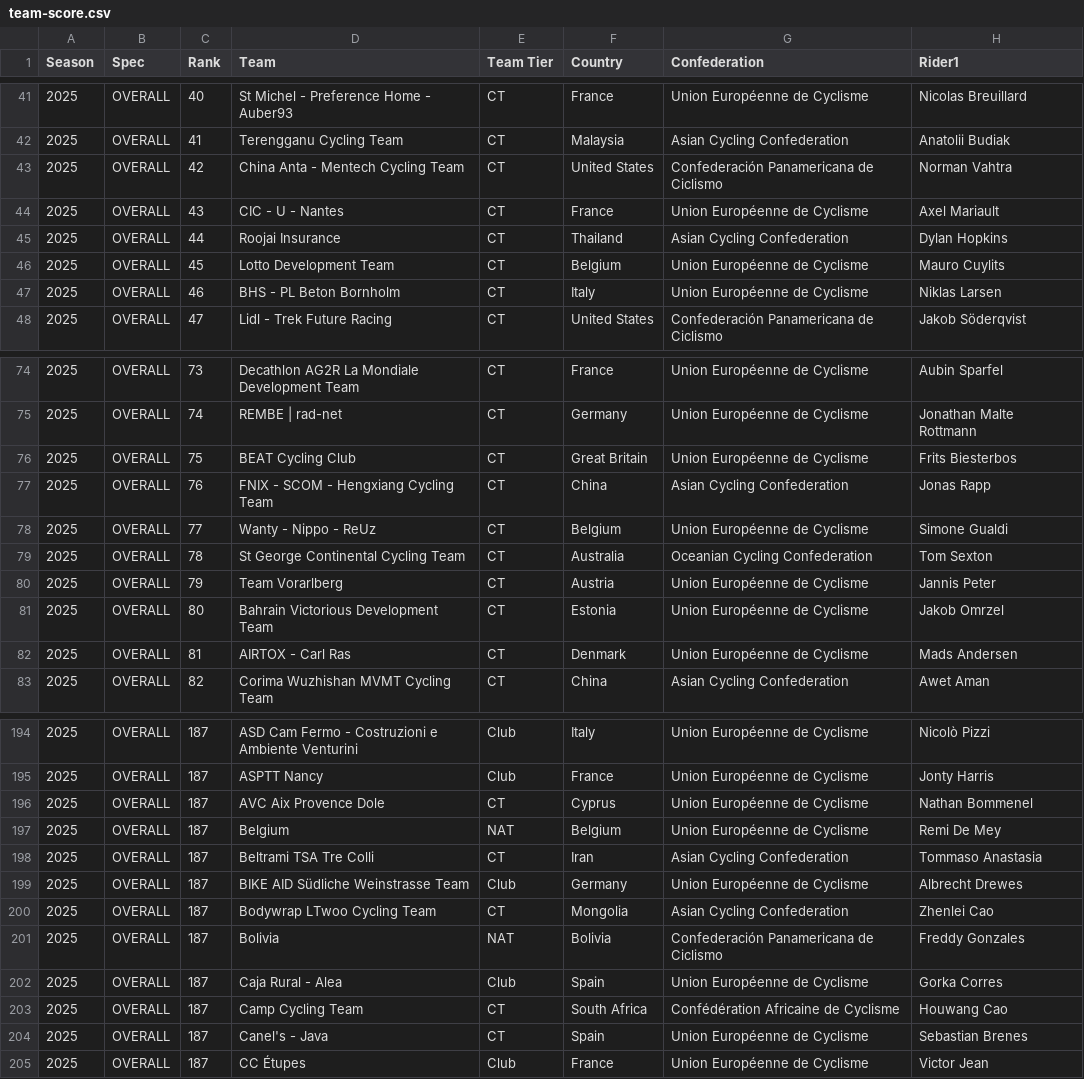
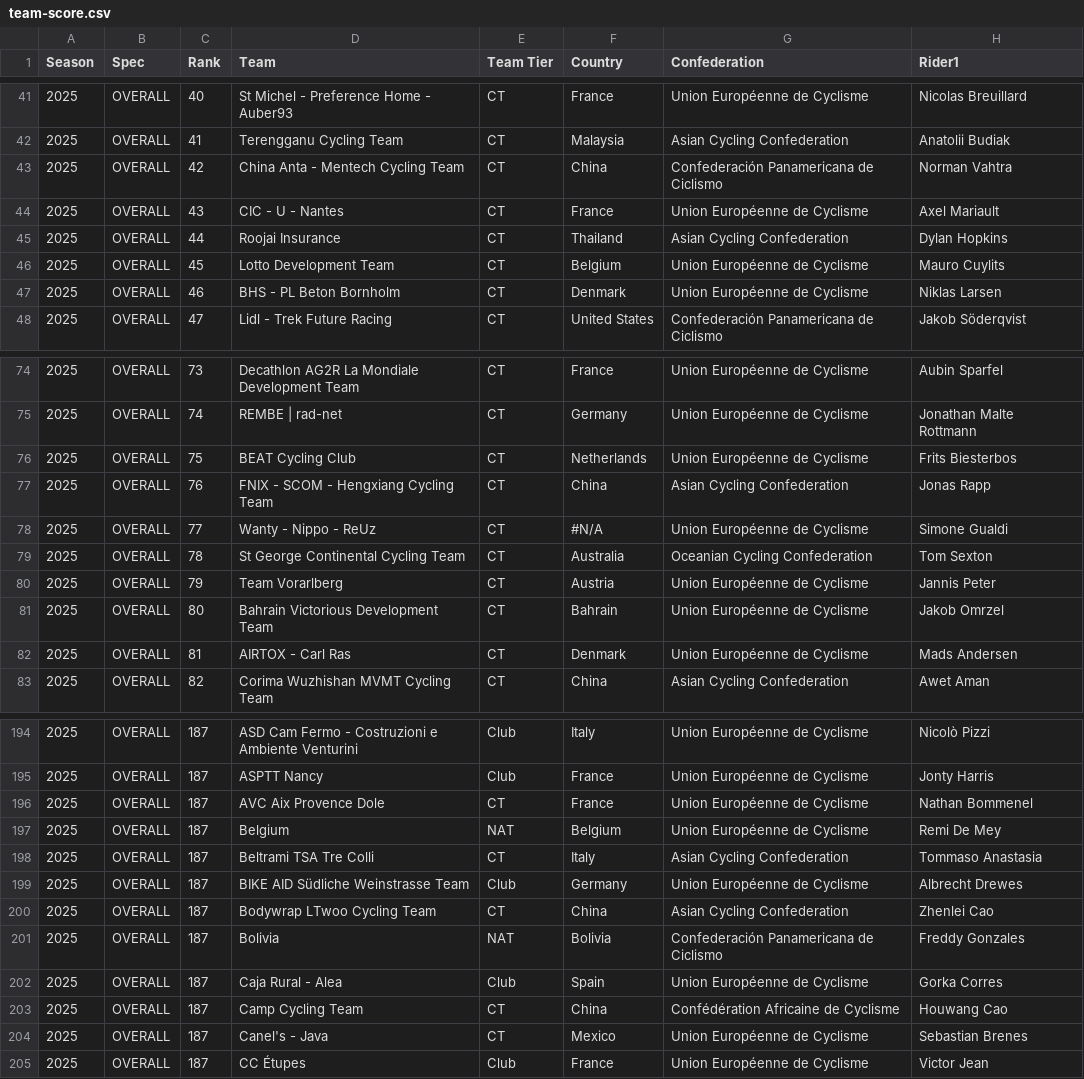
Before and after one commit to ivocalha/cyclindex, a CSV file: team-score.csv, drawn as a sheet; only a part is shown, gaps mark what is left out; the diff covers the shown part only; the diff names each change by its address in the sheet, - before the commit and + after, or states it on an @@ line.

Commit message:
Add files via upload

```diff
--- a/team-score.csv
+++ b/team-score.csv
-F43 (Country): United States
+F43 (Country): China
-F47 (Country): Italy
+F47 (Country): Denmark
-F76 (Country): Great Britain
+F76 (Country): Netherlands
-F78 (Country): Belgium
+F78 (Country): #N/A
-F81 (Country): Estonia
+F81 (Country): Bahrain
-F196 (Country): Cyprus
+F196 (Country): France
-F198 (Country): Iran
+F198 (Country): Italy
-F200 (Country): Mongolia
+F200 (Country): China
-F203 (Country): South Africa
+F203 (Country): China
-F204 (Country): Spain
+F204 (Country): Mexico
```
Also changed, not shown: 16 edited cells elsewhere in this file.
